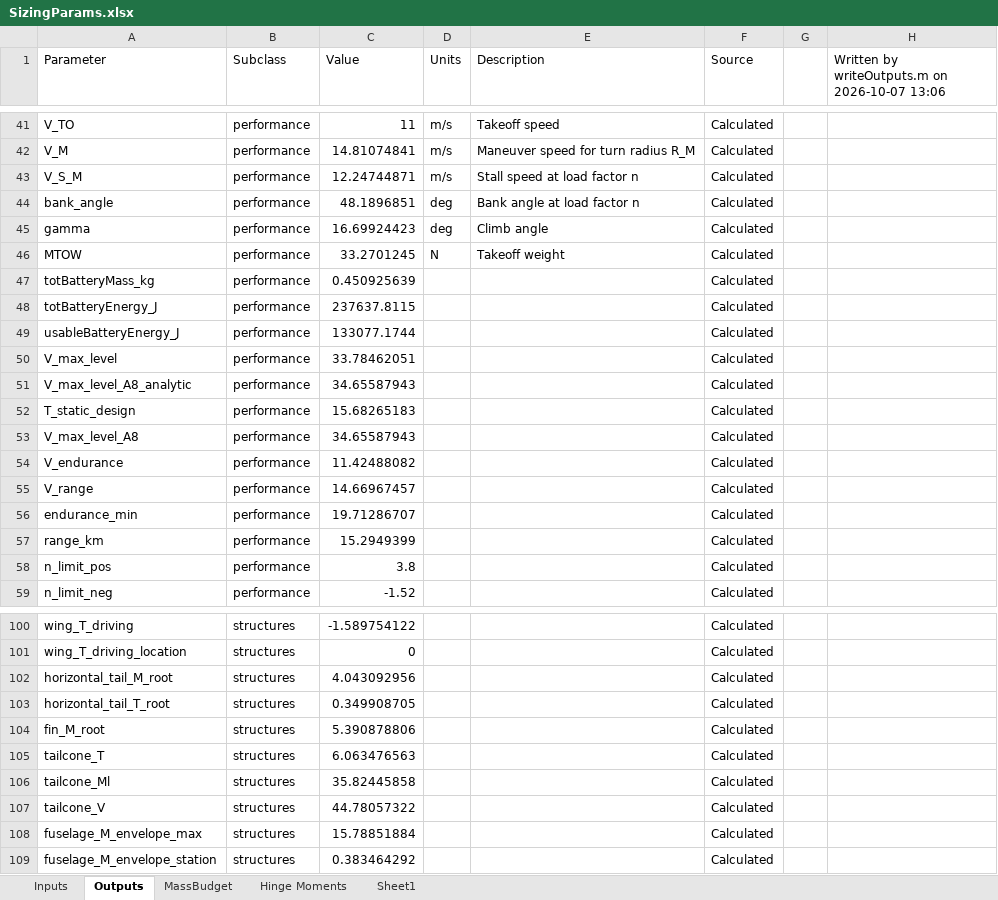
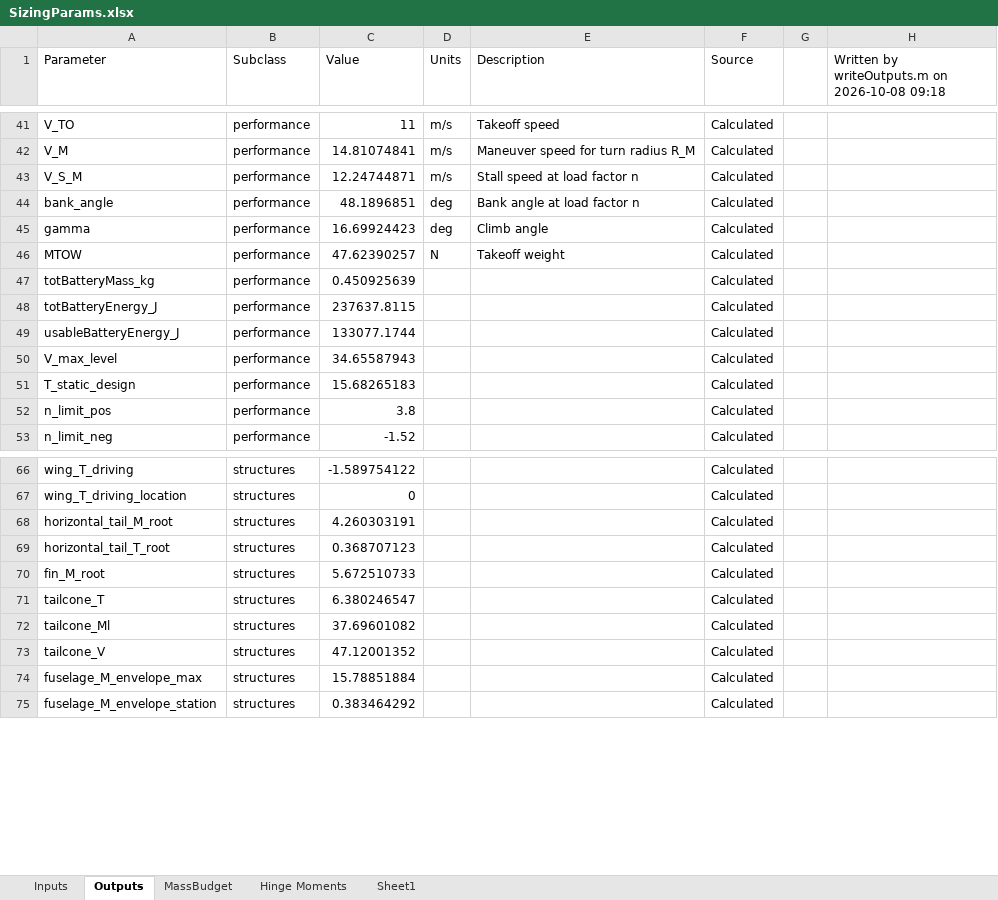
Before and after one commit to HudsonReynolds/451-DBF-Team01, an Excel workbook: SizingParams.xlsx, sheet Outputs, drawn as a sheet; only a part is shown, gaps mark what is left out; values as stored, in another font and other column widths than the file's, no borders; removed rows and columns are numbered as before the commit, all else as after; the diff covers the shown part only; the diff names each change by its address in the sheet, - before the commit and + after, or states it on an @@ line.

```diff
--- a/SizingParams.xlsx (sheet Outputs)
+++ b/SizingParams.xlsx (sheet Outputs)
-H1: Written by writeOutputs.m on 2026-10-07 13:06
+H1: Written by writeOutputs.m on 2026-10-08 09:18
-C46 (Value): 33.2701245
+C46 (Value): 47.62390257
-C50 (Value): 33.78462051
+C50 (Value): 34.65587943
-row 51: V_max_level_A8_analytic | performance | 34.65587943 |  |  | Calculated
-row 53: V_max_level_A8 | performance | 34.65587943 |  |  | Calculated
-row 54: V_endurance | performance | 11.42488082 |  |  | Calculated
-row 55: V_range | performance | 14.66967457 |  |  | Calculated
-row 56: endurance_min | performance | 19.71286707 |  |  | Calculated
-row 57: range_km | performance | 15.2949399 |  |  | Calculated
-C68 (Value): 4.043092956
+C68 (Value): 4.260303191
-C69 (Value): 0.349908705
+C69 (Value): 0.368707123
-C70 (Value): 5.390878806
+C70 (Value): 5.672510733
-C71 (Value): 6.063476563
+C71 (Value): 6.380246547
-C72 (Value): 35.82445858
+C72 (Value): 37.69601082
-C73 (Value): 44.78057322
+C73 (Value): 47.12001352
```
Also changed, not shown: 4 added rows, 29 removed rows and 14 edited cells elsewhere in this sheet, sheet Inputs, formulas that keep their value, 4 other files.
